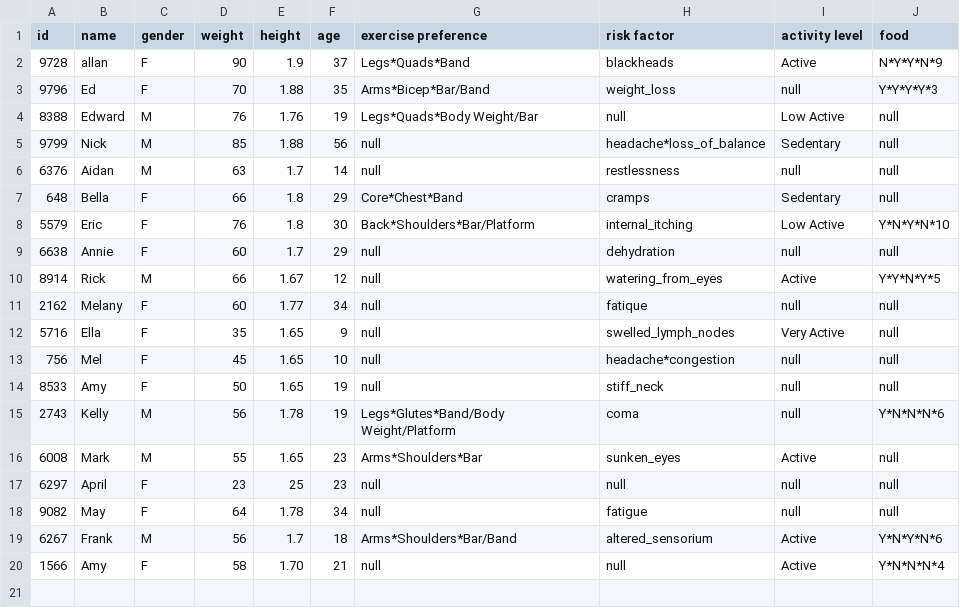
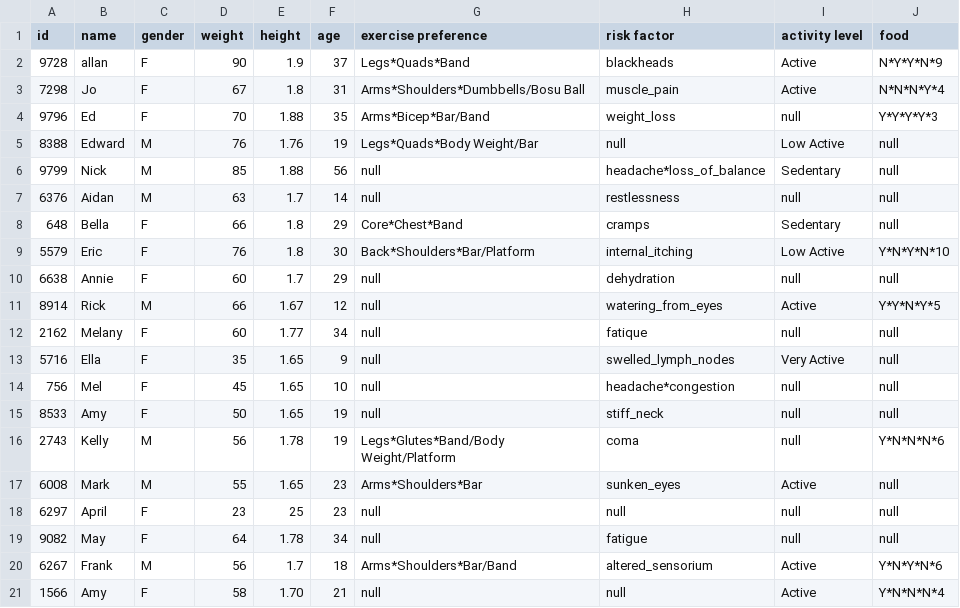
Before and after one commit to CSC207-UofT/course-project-dj-wepny, a CSV file: src/main/data/UserInfo.csv, drawn as a sheet.

```diff
--- a/src/main/data/UserInfo.csv
+++ b/src/main/data/UserInfo.csv
@@ -2,2 +2,3 @@ id, name, gender, weight, height, age, exercise preference, risk factor, activit
 9728,allan,F,90,1.9,37,Legs*Quads*Band,blackheads,Active,N*Y*Y*N*9
+7298,Jo,F,67,1.8,31,Arms*Shoulders*Dumbbells/Bosu Ball,muscle_pain,Active,N*N*N*Y*4
 9796,Ed,F,70,1.88,35,Arms*Bicep*Bar/Band,weight_loss,null,Y*Y*Y*Y*3
```
Also changed, not shown: 4 other files.
